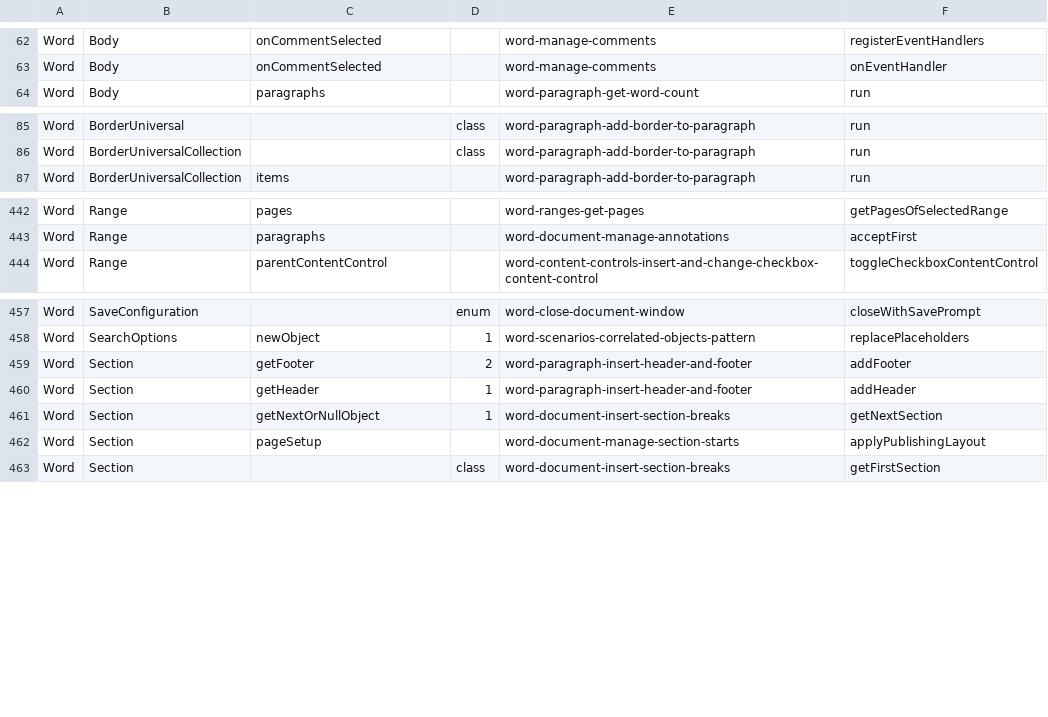
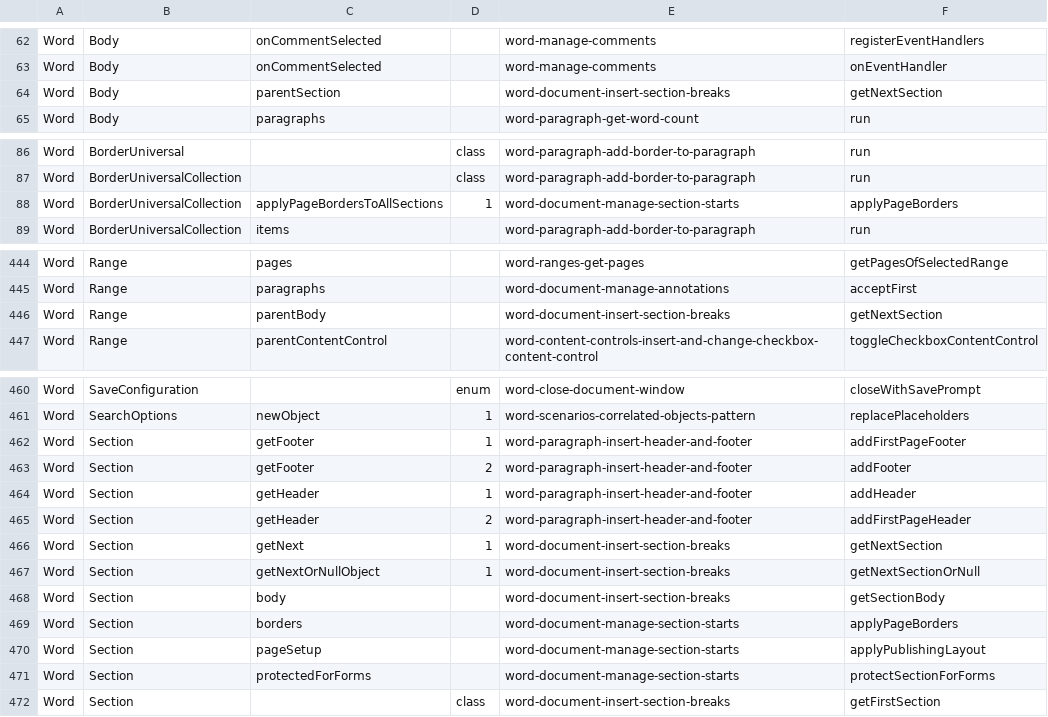
Before and after one commit to OfficeDev/office-js-snippets, a CSV file: snippet-extractor-metadata/word.csv, drawn as a sheet; only a part is shown, gaps mark what is left out.

```diff
--- a/snippet-extractor-metadata/word.csv
+++ b/snippet-extractor-metadata/word.csv
@@ -63,2 +63,3 @@ Word,Body,onCommentSelected,,word-manage-comments,registerEventHandlers
 Word,Body,onCommentSelected,,word-manage-comments,onEventHandler
+Word,Body,parentSection,,word-document-insert-section-breaks,getNextSection
 Word,Body,paragraphs,,word-paragraph-get-word-count,run
@@ -86,2 +87,3 @@ Word,BorderUniversal,,class,word-paragraph-add-border-to-paragraph,run
 Word,BorderUniversalCollection,,class,word-paragraph-add-border-to-paragraph,run
+Word,BorderUniversalCollection,applyPageBordersToAllSections,1,word-document-manage-section-starts,applyPageBorders
 Word,BorderUniversalCollection,items,,word-paragraph-add-border-to-paragraph,run
@@ -443,2 +445,3 @@ Word,Range,pages,,word-ranges-get-pages,getPagesOfSelectedRange
 Word,Range,paragraphs,,word-document-manage-annotations,acceptFirst
+Word,Range,parentBody,,word-document-insert-section-breaks,getNextSection
 Word,Range,parentContentControl,,word-content-controls-insert-and-change-checkbox-content-control,toggleCheckboxContentControl
@@ -458,6 +461,12 @@ Word,SaveConfiguration,,enum,word-close-document-window,closeWithSavePrompt
 Word,SearchOptions,newObject,1,word-scenarios-correlated-objects-pattern,replacePlaceholders
+Word,Section,getFooter,1,word-paragraph-insert-header-and-footer,addFirstPageFooter
 Word,Section,getFooter,2,word-paragraph-insert-header-and-footer,addFooter
 Word,Section,getHeader,1,word-paragraph-insert-header-and-footer,addHeader
-Word,Section,getNextOrNullObject,1,word-document-insert-section-breaks,getNextSection
+Word,Section,getHeader,2,word-paragraph-insert-header-and-footer,addFirstPageHeader
+Word,Section,getNext,1,word-document-insert-section-breaks,getNextSection
+Word,Section,getNextOrNullObject,1,word-document-insert-section-breaks,getNextSectionOrNull
+Word,Section,body,,word-document-insert-section-breaks,getSectionBody
+Word,Section,borders,,word-document-manage-section-starts,applyPageBorders
 Word,Section,pageSetup,,word-document-manage-section-starts,applyPublishingLayout
+Word,Section,protectedForForms,,word-document-manage-section-starts,protectSectionForForms
 Word,Section,,class,word-document-insert-section-breaks,getFirstSection
```
Also changed, not shown: 8 other files.
